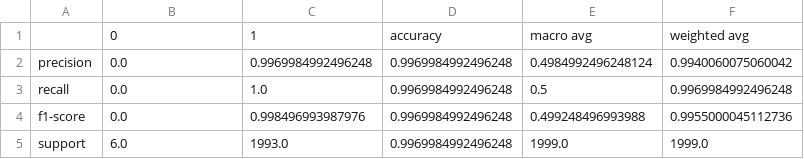
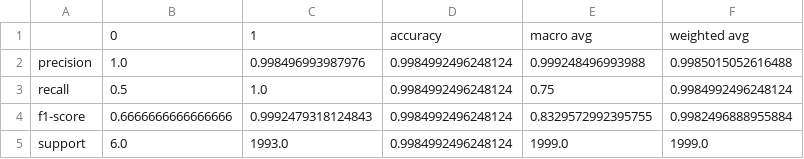
Before and after one commit to collaborativebioinformatics/LenskAI, a CSV file: XGDAG/Reports/GraphSAGE_C0009402_diamond_binary_40000_0_0005.csv, drawn as a sheet.

```diff
--- a/XGDAG/Reports/GraphSAGE_C0009402_diamond_binary_40000_0_0005.csv
+++ b/XGDAG/Reports/GraphSAGE_C0009402_diamond_binary_40000_0_0005.csv
@@ -1,5 +1,5 @@
 ,0,1,accuracy,macro avg,weighted avg
-precision,0.0,0.9969984992496248,0.9969984992496248,0.4984992496248124,0.9940060075060042
-recall,0.0,1.0,0.9969984992496248,0.5,0.9969984992496248
-f1-score,0.0,0.998496993987976,0.9969984992496248,0.499248496993988,0.9955000045112736
-support,6.0,1993.0,0.9969984992496248,1999.0,1999.0
+precision,1.0,0.998496993987976,0.9984992496248124,0.999248496993988,0.9985015052616488
+recall,0.5,1.0,0.9984992496248124,0.75,0.9984992496248124
+f1-score,0.6666666666666666,0.9992479318124843,0.9984992496248124,0.8329572992395755,0.9982496888955884
+support,6.0,1993.0,0.9984992496248124,1999.0,1999.0
```
Also changed, not shown: 41 other files.
